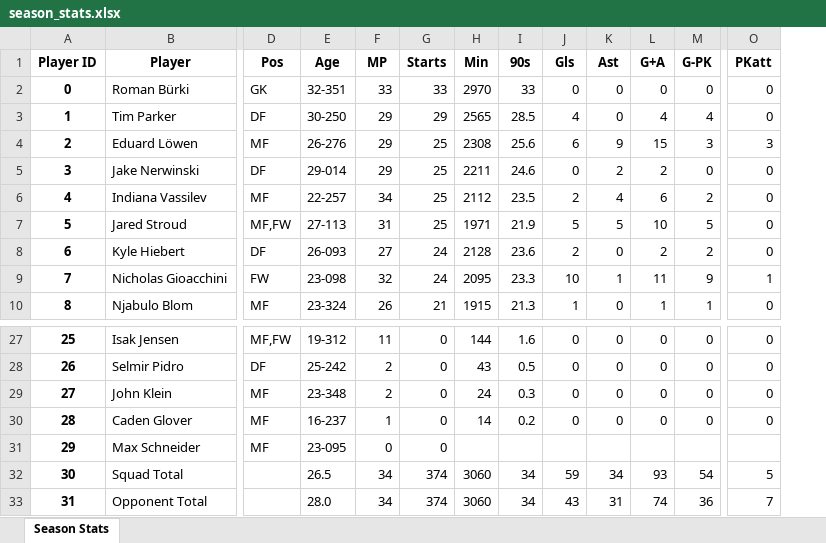
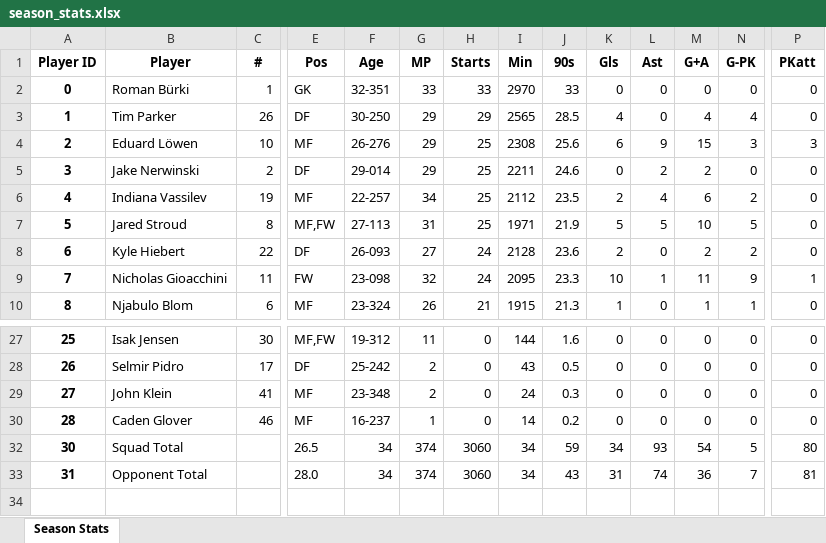
Before and after one commit to Luno0811/CITY_Soccer_Analysis, an Excel workbook: Datasources/Season_Data/season_stats.xlsx, sheet Season Stats, drawn as a sheet; only a part is shown, gaps mark what is left out; values as stored, in another font and other column widths than the file's, no borders; removed rows and columns are numbered as before the commit, all else as after; rows hold the shown columns only; the diff covers the shown part only; the diff names each change by its address in the sheet, - before the commit and + after, or states it on an @@ line.

```diff
--- a/Datasources/Season_Data/season_stats.xlsx (sheet Season Stats)
+++ b/Datasources/Season_Data/season_stats.xlsx (sheet Season Stats)
+column C (#), rows 2-10: 1 | 26 | 10 | 2 | 19 | 8 | 22 | 11 | 6; rows 27-30: 30 | 17 | 41 | 46
@@ row 31 hidden: 29 | Max Schneider | MF | 23-095 | 0 | 0 @@
-E32 (Pos): (empty)
+E32 (Pos): 26.5
-F32 (Age): 26.5
+F32 (Age): 34
-G32:G33 (MP): 34
+G32:G33 (MP): 374
-H32:H33 (Starts): 374
+H32:H33 (Starts): 3060
-I32:I33 (Min): 3060
+I32:I33 (Min): 34
-J32 (90s): 34
+J32 (90s): 59
-K32 (Gls): 59
+K32 (Gls): 34
-L32 (Ast): 34
+L32 (Ast): 93
-M32 (G+A): 93
+M32 (G+A): 54
-N32 (G-PK): 54
+N32 (G-PK): 5
-P32 (PKatt): 5
+P32 (PKatt): 80
-E33 (Pos): (empty)
+E33 (Pos): 28.0
-F33 (Age): 28.0
+F33 (Age): 34
-J33 (90s): 34
+J33 (90s): 43
-K33 (Gls): 43
+K33 (Gls): 31
-L33 (Ast): 31
+L33 (Ast): 74
-M33 (G+A): 74
+M33 (G+A): 36
-N33 (G-PK): 36
+N33 (G-PK): 7
-P33 (PKatt): 7
+P33 (PKatt): 81
```
Also changed, not shown: 38 edited cells elsewhere in this sheet, Datasources/Season_Data/defensive_actions.xlsx, Datasources/Season_Data/goal_shot_creation.xlsx, 2 other files.
